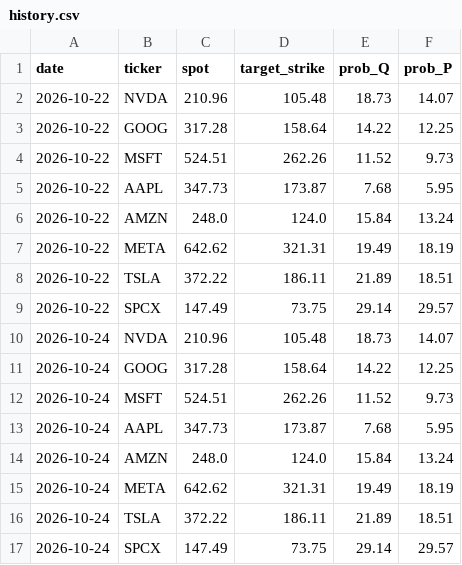
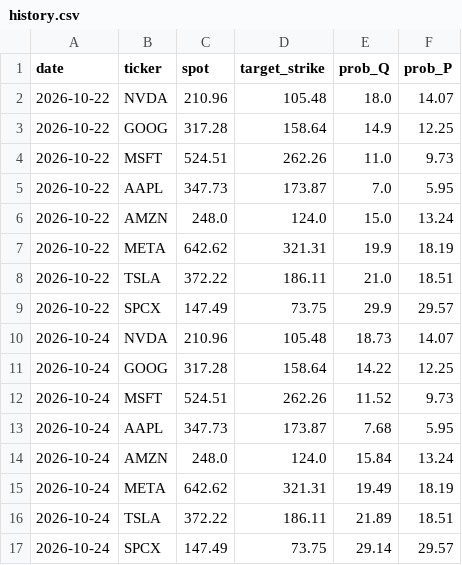
Before and after one commit to PrestonMcAfee/AI_Apocalypse, a CSV file: history.csv, drawn as a sheet.

Commit message:
Update history.csv

```diff
--- a/history.csv
+++ b/history.csv
@@ -1,10 +1,10 @@
 date,ticker,spot,target_strike,prob_Q,prob_P
-2026-10-22,NVDA,210.96,105.48,18.73,14.07
-2026-10-22,GOOG,317.28,158.64,14.22,12.25
-2026-10-22,MSFT,524.51,262.26,11.52,9.73
-2026-10-22,AAPL,347.73,173.87,7.68,5.95
-2026-10-22,AMZN,248.0,124.0,15.84,13.24
-2026-10-22,META,642.62,321.31,19.49,18.19
-2026-10-22,TSLA,372.22,186.11,21.89,18.51
-2026-10-22,SPCX,147.49,73.75,29.14,29.57
+2026-10-22,NVDA,210.96,105.48,18.0,14.07
+2026-10-22,GOOG,317.28,158.64,14.9,12.25
+2026-10-22,MSFT,524.51,262.26,11.0,9.73
+2026-10-22,AAPL,347.73,173.87,7.0,5.95
+2026-10-22,AMZN,248.0,124.0,15.0,13.24
+2026-10-22,META,642.62,321.31,19.9,18.19
+2026-10-22,TSLA,372.22,186.11,21.0,18.51
+2026-10-22,SPCX,147.49,73.75,29.9,29.57
 2026-10-24,NVDA,210.96,105.48,18.73,14.07
```
